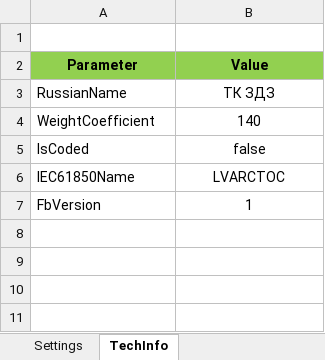
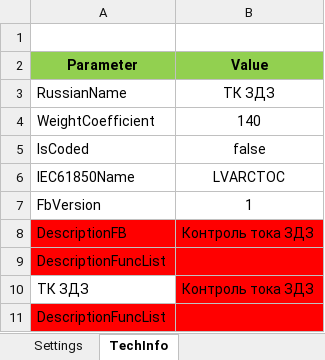
Before and after one commit to greglu1976/uniomni, an Excel workbook: fsu/LVARCTOC.xlsx, sheet TechInfo, drawn as a sheet; values as stored, in another font and other column widths than the file's, no borders; the diff names each change by its address in the sheet, - before the commit and + after, or states it on an @@ line.

```diff
--- a/fsu/LVARCTOC.xlsx (sheet TechInfo)
+++ b/fsu/LVARCTOC.xlsx (sheet TechInfo)
+row 8: DescriptionFB | Контроль тока ЗДЗ
+row 9: DescriptionFuncList
+row 10: ТК ЗДЗ | Контроль тока ЗДЗ
+row 11: DescriptionFuncList
```
Also changed, not shown: sheet Status information, sheet Controls, formulas that keep their value, fsu/LVTTOC.xlsx, fsu/init.xlsx, 9 other files.
